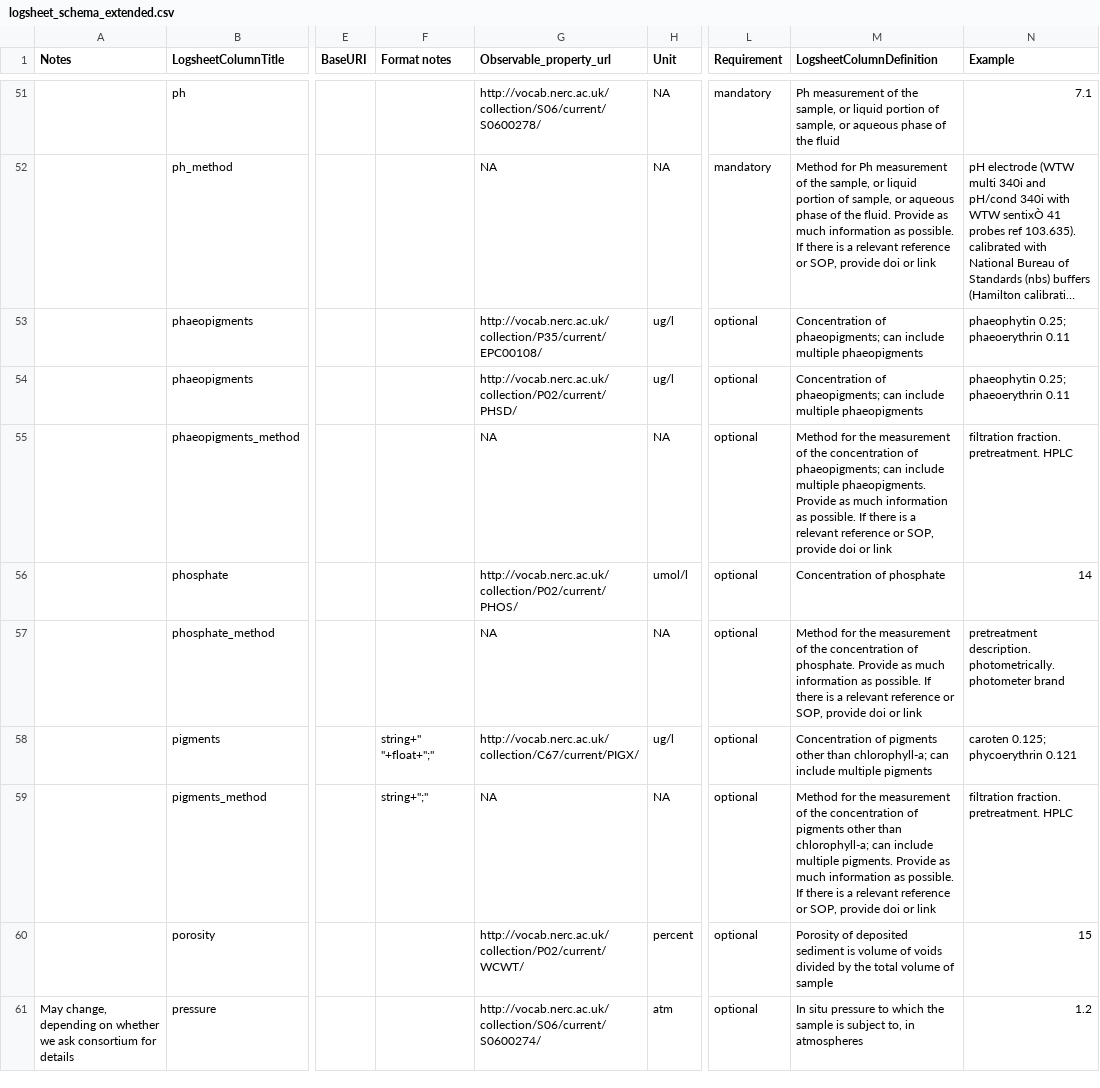
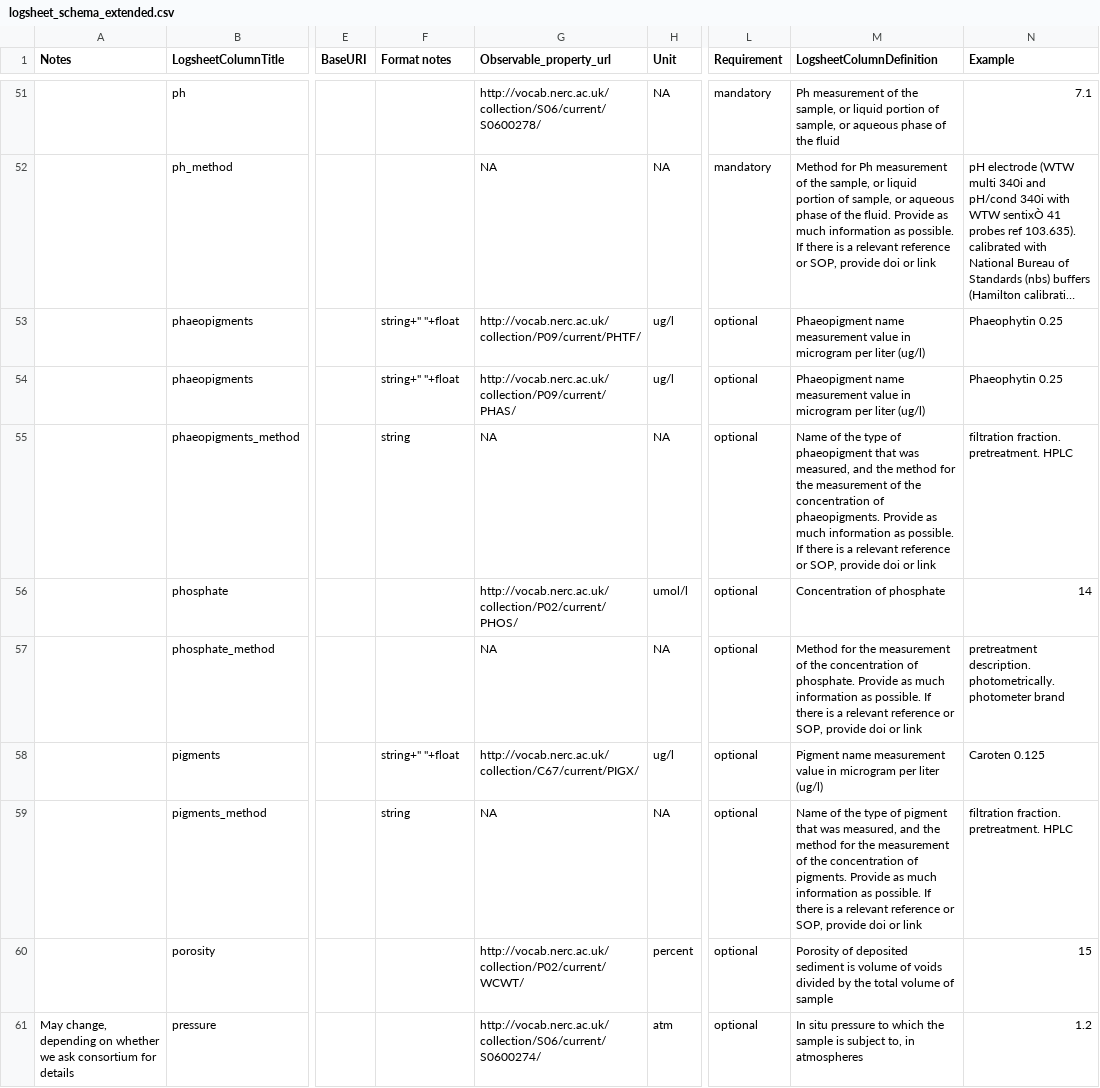
Before and after one commit to emo-bon/observatory-profile, a CSV file: logsheet_schema_extended.csv, drawn as a sheet; only a part is shown, gaps mark what is left out; long unchanged cells end in …; the diff names each change by its address in the sheet, - before the commit and + after, or states it on an @@ line.

Commit message:
Update pigments/phaeopigments definitions and examples (#10)

```diff
--- a/logsheet_schema_extended.csv
+++ b/logsheet_schema_extended.csv
-F53:F54 (Format notes): (empty)
+F53:F54 (Format notes): string+" "+float
-G53 (Observable_property_url): http://vocab.nerc.ac.uk/collection/P35/current/EPC00108/
+G53 (Observable_property_url): http://vocab.nerc.ac.uk/collection/P09/current/PHTF/
-M53:M54 (LogsheetColumnDefinition): Concentration of phaeopigments; can include multiple phaeopigments
+M53:M54 (LogsheetColumnDefinition): Phaeopigment name measurement value in microgram per liter (ug/l)
-N53:N54 (Example): phaeophytin 0.25; phaeoerythrin 0.11
+N53:N54 (Example): Phaeophytin 0.25
-G54 (Observable_property_url): http://vocab.nerc.ac.uk/collection/P02/current/PHSD/
+G54 (Observable_property_url): http://vocab.nerc.ac.uk/collection/P09/current/PHAS/
-F55 (Format notes): (empty)
+F55 (Format notes): string
-M55 (LogsheetColumnDefinition): Method for the measurement of the concentration of phaeopigments; can include multiple phaeopigments. Provide…
+M55 (LogsheetColumnDefinition): Name of the type of phaeopigment that was measured, and the method for the measurement of the concentration of phaeopigments. Provide…
-F58 (Format notes): string+" "+float+";"
+F58 (Format notes): string+" "+float
-M58 (LogsheetColumnDefinition): Concentration of pigments other than chlorophyll-a; can include multiple pigments
+M58 (LogsheetColumnDefinition): Pigment name measurement value in microgram per liter (ug/l)
-N58 (Example): caroten 0.125; phycoerythrin 0.121
+N58 (Example): Caroten 0.125
-F59 (Format notes): string+";"
+F59 (Format notes): string
-M59 (LogsheetColumnDefinition): Method for the measurement of the concentration of pigments other than chlorophyll-a; can include multiple pigments. Provide…
+M59 (LogsheetColumnDefinition): Name of the type of pigment that was measured, and the method for the measurement of the concentration of pigments. Provide…
```
